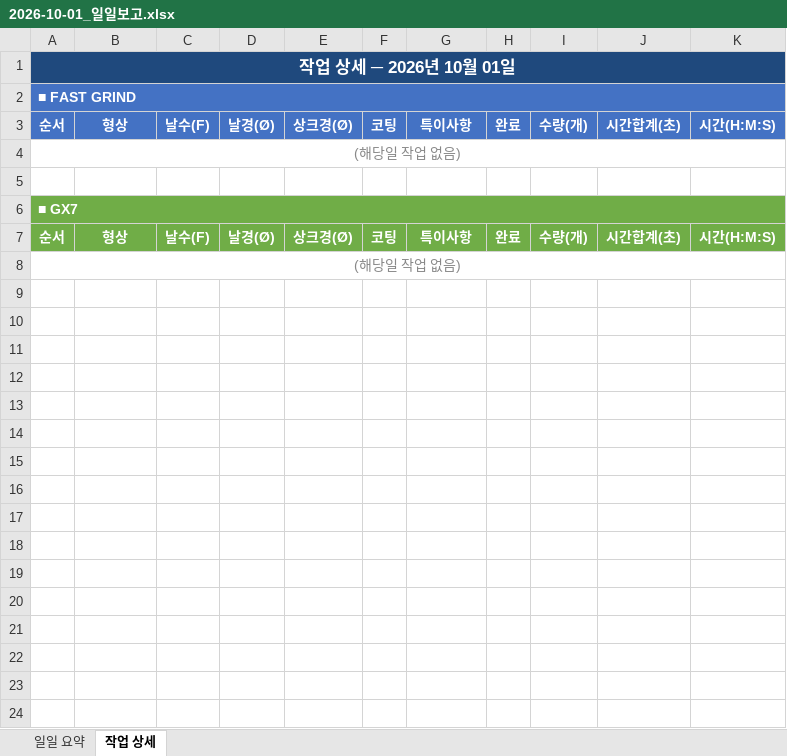
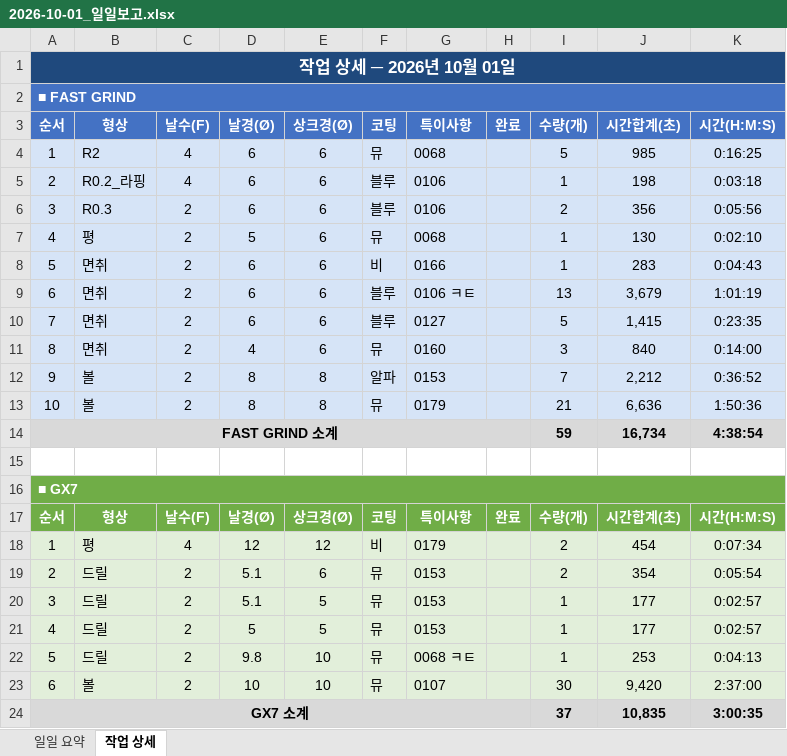
Before and after one commit to HanKyungJun/koreatooling-portal, an Excel workbook: wiki/reports/daily/2026-10-01_일일보고.xlsx, sheet 작업 상세, drawn as a sheet; values as stored, in another font and other column widths than the file's, no borders; removed rows and columns are numbered as before the commit, all else as after; the diff names each change by its address in the sheet, - before the commit and + after, or states it on an @@ line.

Commit message:
update: 2026-10-01 16:00

```diff
--- a/wiki/reports/daily/2026-10-01_일일보고.xlsx (sheet 작업 상세)
+++ b/wiki/reports/daily/2026-10-01_일일보고.xlsx (sheet 작업 상세)
-row 4: (해당일 작업 없음)
+row 4: 1 | R2 | 4 | 6 | 6 | 뮤 | 0068 |  | 5 | 985 | 0:16:25
+row 5: 2 | R0.2_라핑 | 4 | 6 | 6 | 블루 | 0106 |  | 1 | 198 | 0:03:18
+row 6: 3 | R0.3 | 2 | 6 | 6 | 블루 | 0106 |  | 2 | 356 | 0:05:56
+row 7: 4 | 평 | 2 | 5 | 6 | 뮤 | 0068 |  | 1 | 130 | 0:02:10
+row 8: 5 | 면취 | 2 | 6 | 6 | 비 | 0166 |  | 1 | 283 | 0:04:43
+row 9: 6 | 면취 | 2 | 6 | 6 | 블루 | 0106 ㅋㅌ |  | 13 | 3,679 | 1:01:19
+row 10: 7 | 면취 | 2 | 6 | 6 | 블루 | 0127 |  | 5 | 1,415 | 0:23:35
+row 11: 8 | 면취 | 2 | 4 | 6 | 뮤 | 0160 |  | 3 | 840 | 0:14:00
+row 12: 9 | 볼 | 2 | 8 | 8 | 알파 | 0153 |  | 7 | 2,212 | 0:36:52
+row 13: 10 | 볼 | 2 | 8 | 8 | 뮤 | 0179 |  | 21 | 6,636 | 1:50:36
+row 14: FAST GRIND 소계 |  |  |  |  |  |  |  | 59 | 16,734 | 4:38:54
-row 8: (해당일 작업 없음)
+row 18: 1 | 평 | 4 | 12 | 12 | 비 | 0179 |  | 2 | 454 | 0:07:34
+row 19: 2 | 드릴 | 2 | 5.1 | 6 | 뮤 | 0153 |  | 2 | 354 | 0:05:54
+row 20: 3 | 드릴 | 2 | 5.1 | 5 | 뮤 | 0153 |  | 1 | 177 | 0:02:57
+row 21: 4 | 드릴 | 2 | 5 | 5 | 뮤 | 0153 |  | 1 | 177 | 0:02:57
+row 22: 5 | 드릴 | 2 | 9.8 | 10 | 뮤 | 0068 ㅋㅌ |  | 1 | 253 | 0:04:13
+row 23: 6 | 볼 | 2 | 10 | 10 | 뮤 | 0107 |  | 30 | 9,420 | 2:37:00
+row 24: GX7 소계 |  |  |  |  |  |  |  | 37 | 10,835 | 3:00:35
```
Also changed, not shown: sheet 일일 요약.
